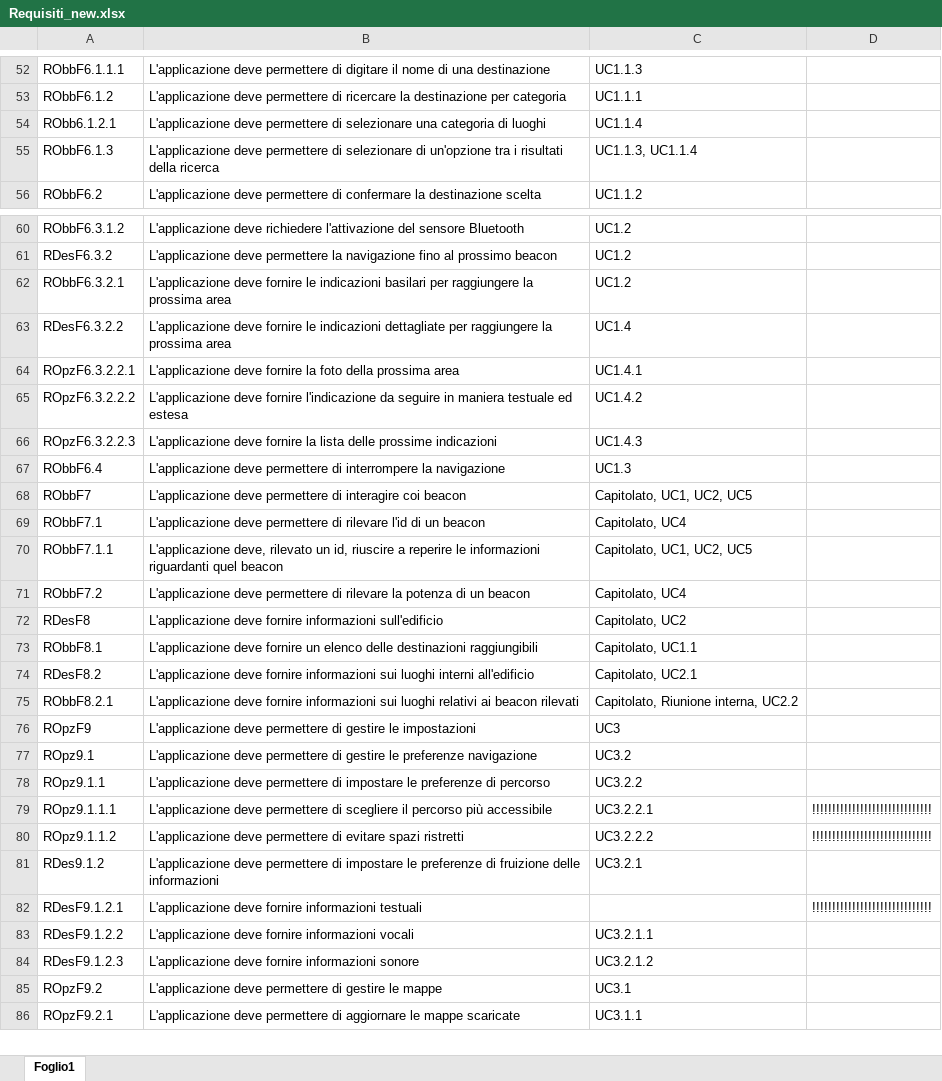
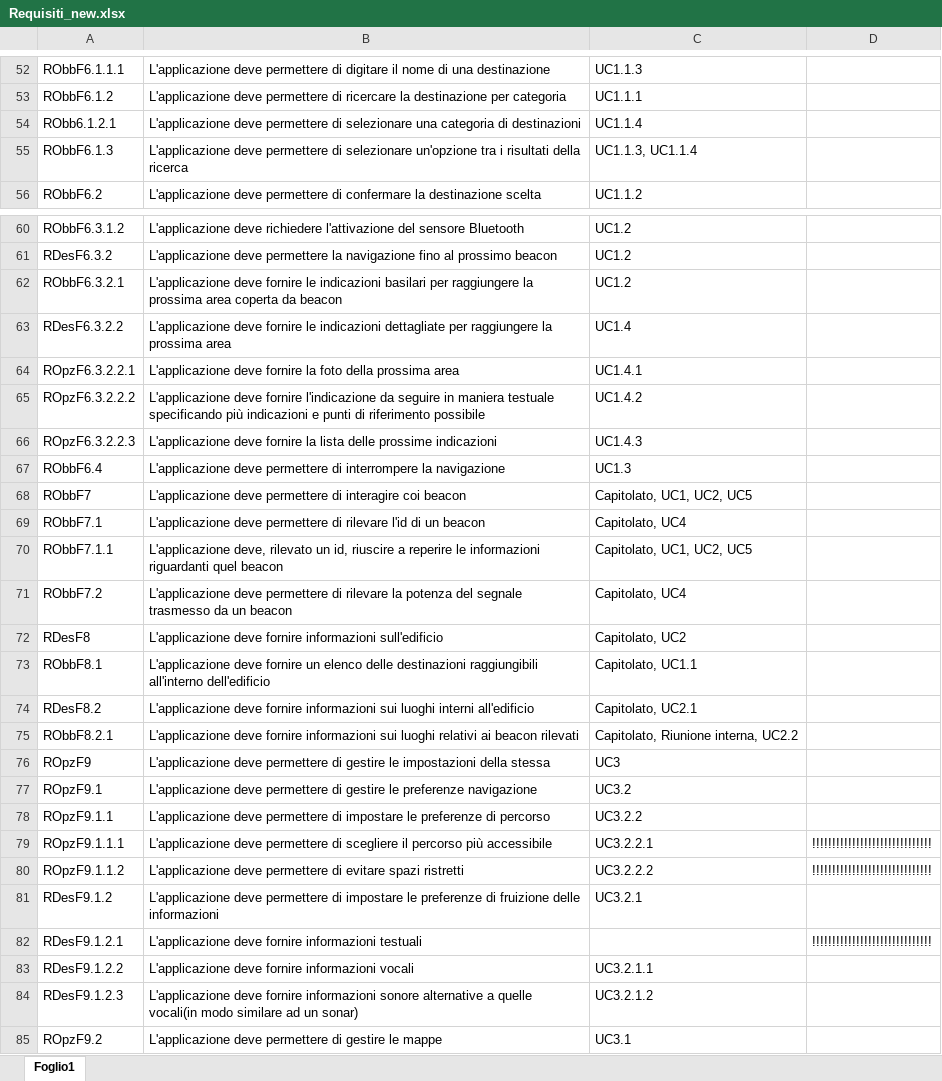
Before and after one commit to LeafSWE/Leaf, an Excel workbook: Documents/RR/ExternalDocuments/AnalisiDeiRequisiti/requisiti/Requisiti_new.xlsx, sheet Foglio1, drawn as a sheet; only a part is shown, gaps mark what is left out; the shorter side is filled out with more unchanged rows; values as stored, in another font and other column widths than the file's, no borders; the diff covers the shown part only; the diff names each change by its address in the sheet, - before the commit and + after, or states it on an @@ line.

Commit message:
correzione errori prima parte AR

```diff
--- a/Documents/RR/ExternalDocuments/AnalisiDeiRequisiti/requisiti/Requisiti_new.xlsx (sheet Foglio1)
+++ b/Documents/RR/ExternalDocuments/AnalisiDeiRequisiti/requisiti/Requisiti_new.xlsx (sheet Foglio1)
-B54: …categoria di luoghi
+B54: …categoria di destinazioni
-B55: …di selezionare di un'opzione tra…
+B55: …di selezionare un'opzione tra…
-B62: …prossima area
+B62: …prossima area coperta da beacon
-B65: …maniera testuale ed estesa
+B65: …maniera testuale specificando più indicazioni e punti di riferimento possibile
-B71: …la potenza di un beacon
+B71: …la potenza del segnale trasmesso da un beacon
-B73: …destinazioni raggiungibili
+B73: …destinazioni raggiungibili all'interno dell'edificio
-B76: …le impostazioni
+B76: …le impostazioni della stessa
-A77: ROpz9.1
+A77: ROpzF9.1
-A78: ROpz9.1.1
+A78: ROpzF9.1.1
-A79: ROpz9.1.1.1
+A79: ROpzF9.1.1.1
-A80: ROpz9.1.1.2
+A80: ROpzF9.1.1.2
-A81: RDes9.1.2
+A81: RDesF9.1.2
-B84: …informazioni sonore
+B84: …informazioni sonore alternative a quelle vocali(in modo similare ad un sonar)
```
Also changed, not shown: merged cells elsewhere in this sheet.
